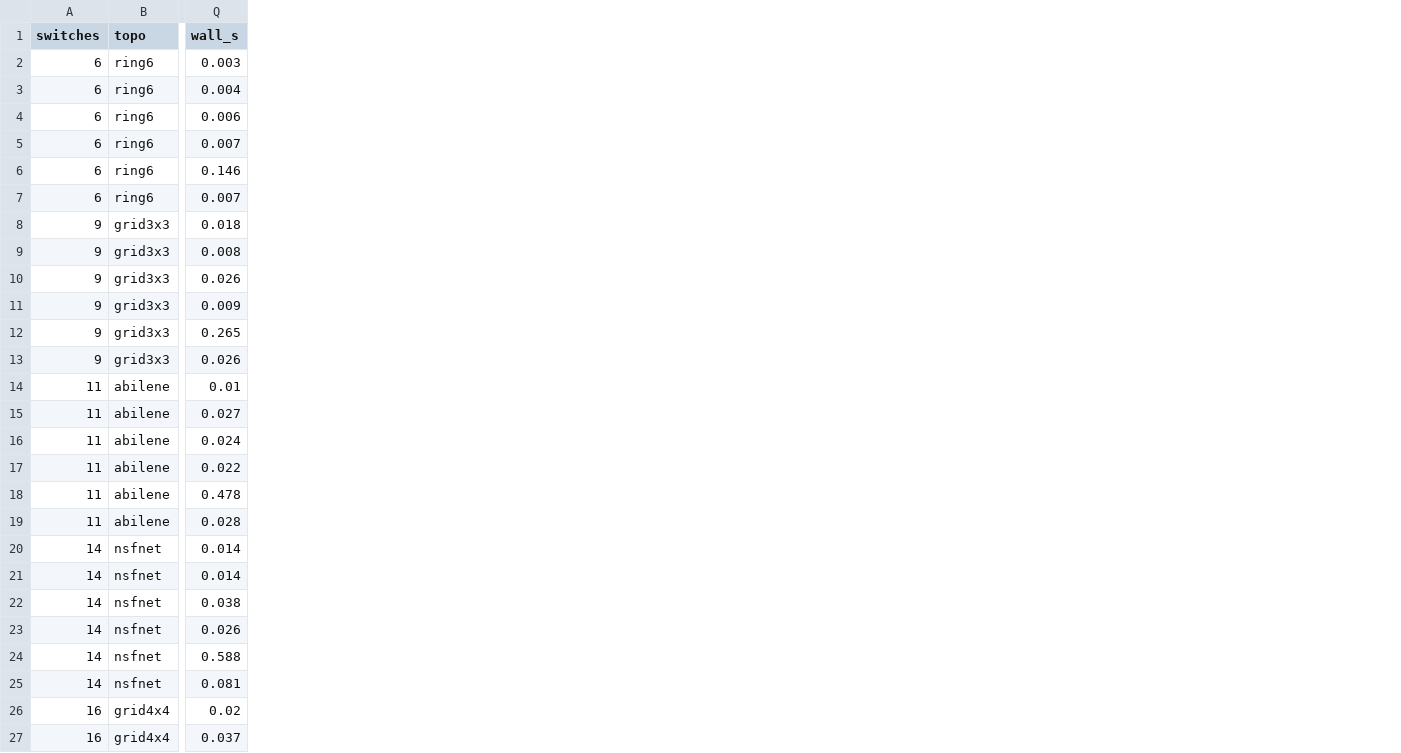
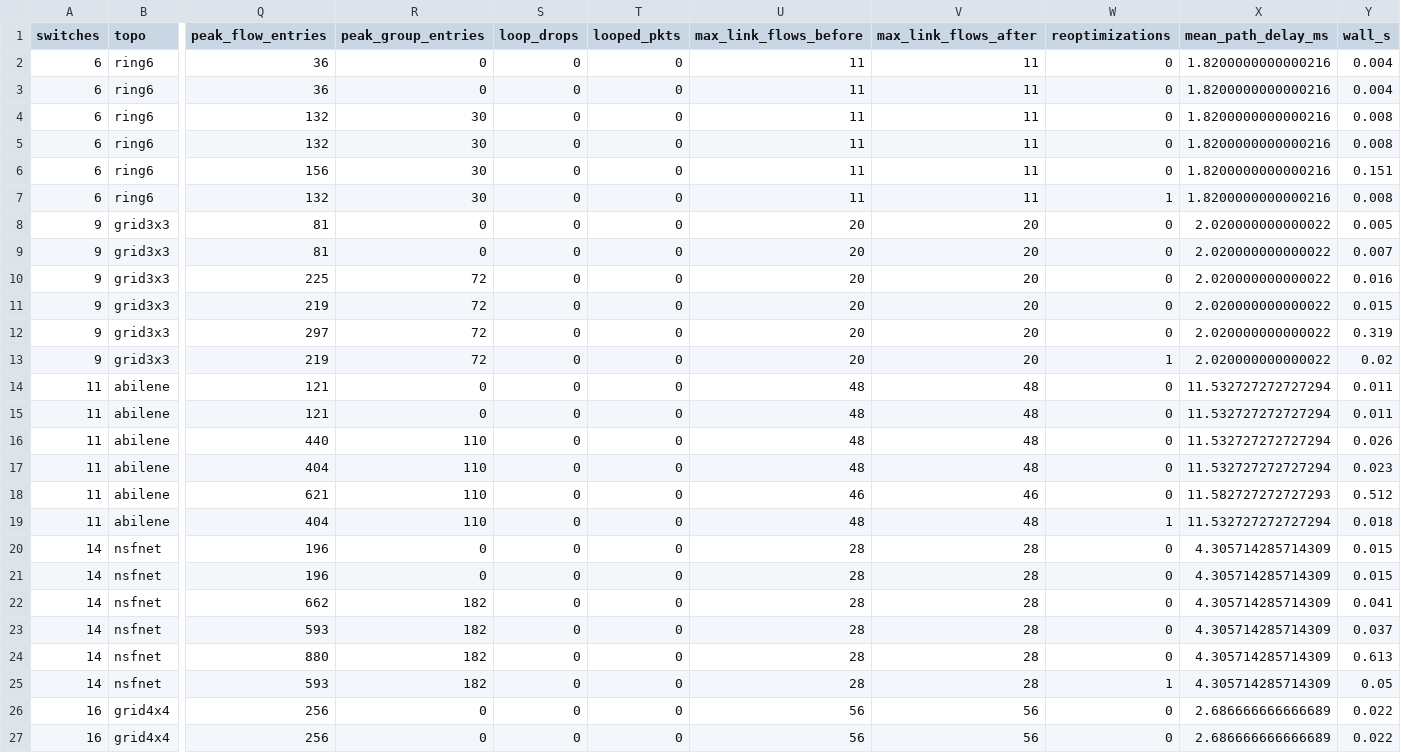
Before and after one commit to Mayank-8127/sdn_project, a CSV file: docs/results/state.csv, drawn as a sheet; only a part is shown, gaps mark what is left out; addresses are those after the commit; the diff covers the shown part only; the diff names each change by its address in the sheet, - before the commit and + after, or states it on an @@ line.

```diff
--- a/docs/results/state.csv
+++ b/docs/results/state.csv
+column Q (peak_flow_entries), rows 2-27: 36 | 36 | 132 | 132 | 156 | 132 | 81 | 81 | 225 | 219 | 297 | 219 | 121 | 121 | 440 | 404 | 621 | 404 | 196 | 196 | 662 | 593 | 880 | 593 | 256 | 256
+column R (peak_group_entries), rows 2-27: 0 | 0 | 30 | 30 | 30 | 30 | 0 | 0 | 72 | 72 | 72 | 72 | 0 | 0 | 110 | 110 | 110 | 110 | 0 | 0 | 182 | 182 | 182 | 182 | 0 | 0
+column S (loop_drops), rows 2-27: all 0
+column T (looped_pkts), rows 2-27: all 0
+column U (max_link_flows_before), rows 2-27: 11 | 11 | 11 | 11 | 11 | 11 | 20 | 20 | 20 | 20 | 20 | 20 | 48 | 48 | 48 | 48 | 46 | 48 | 28 | 28 | 28 | 28 | 28 | 28 | 56 | 56
+column V (max_link_flows_after), rows 2-27: 11 | 11 | 11 | 11 | 11 | 11 | 20 | 20 | 20 | 20 | 20 | 20 | 48 | 48 | 48 | 48 | 46 | 48 | 28 | 28 | 28 | 28 | 28 | 28 | 56 | 56
+column W (reoptimizations), rows 2-27: 0 | 0 | 0 | 0 | 0 | 1 | 0 | 0 | 0 | 0 | 0 | 1 | 0 | 0 | 0 | 0 | 0 | 1 | 0 | 0 | 0 | 0 | 0 | 1 | 0 | 0
+column X (mean_path_delay_ms), rows 2-27: 1.8200000000000216 | 1.8200000000000216 | 1.8200000000000216 | 1.8200000000000216 | 1.8200000000000216 | 1.8200000000000216 | 2.020000000000022 | 2.020000000000022 | 2.020000000000022 | 2.020000000000022 | 2.020000000000022 | 2.020000000000022 | 11.532727272727294 | 11.532727272727294 | 11.532727272727294 | 11.532727272727294 | 11.582727272727293 | 11.532727272727294 | 4.305714285714309 | 4.305714285714309 | 4.305714285714309 | 4.305714285714309 | 4.305714285714309 | 4.305714285714309 | 2.686666666666689 | 2.686666666666689
-Y2 (wall_s): 0.003
+Y2 (wall_s): 0.004
-Y4 (wall_s): 0.006
+Y4 (wall_s): 0.008
-Y5 (wall_s): 0.007
+Y5 (wall_s): 0.008
-Y6 (wall_s): 0.146
+Y6 (wall_s): 0.151
-Y7 (wall_s): 0.007
+Y7 (wall_s): 0.008
-Y8 (wall_s): 0.018
+Y8 (wall_s): 0.005
-Y9 (wall_s): 0.008
+Y9 (wall_s): 0.007
-Y10 (wall_s): 0.026
+Y10 (wall_s): 0.016
-Y11 (wall_s): 0.009
+Y11 (wall_s): 0.015
-Y12 (wall_s): 0.265
+Y12 (wall_s): 0.319
-Y13 (wall_s): 0.026
+Y13 (wall_s): 0.02
-Y14 (wall_s): 0.01
+Y14 (wall_s): 0.011
-Y15 (wall_s): 0.027
+Y15 (wall_s): 0.011
-Y16 (wall_s): 0.024
+Y16 (wall_s): 0.026
-Y17 (wall_s): 0.022
+Y17 (wall_s): 0.023
-Y18 (wall_s): 0.478
+Y18 (wall_s): 0.512
-Y19 (wall_s): 0.028
+Y19 (wall_s): 0.018
-Y20:Y21 (wall_s): 0.014
+Y20:Y21 (wall_s): 0.015
-Y22 (wall_s): 0.038
+Y22 (wall_s): 0.041
-Y23 (wall_s): 0.026
+Y23 (wall_s): 0.037
-Y24 (wall_s): 0.588
+Y24 (wall_s): 0.613
-Y25 (wall_s): 0.081
+Y25 (wall_s): 0.05
-Y26 (wall_s): 0.02
+Y26 (wall_s): 0.022
-Y27 (wall_s): 0.037
+Y27 (wall_s): 0.022
```
Also changed, not shown: 10 edited cells elsewhere in this file, docs/results/bfd_tradeoff.csv, docs/results/gray.csv, 25 other files.
